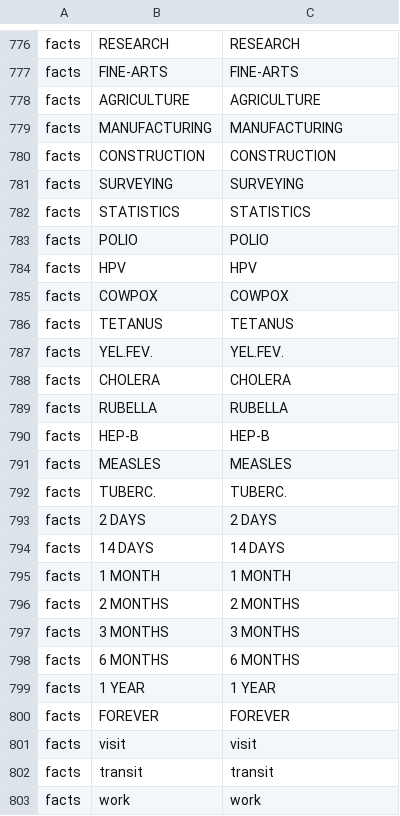
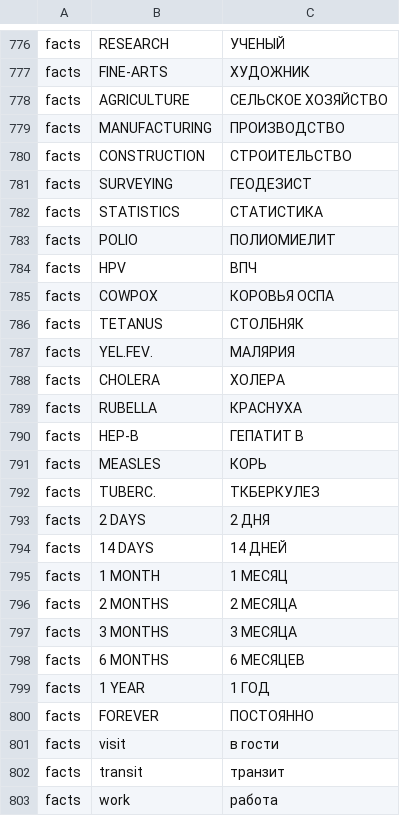
Before and after one commit to PapersPleaseLoc/Loc, a CSV file: ru.csv, drawn as a sheet; only a part is shown, gaps mark what is left out; the diff covers the shown part only; the diff names each change by its address in the sheet, - before the commit and + after, or states it on an @@ line.

```diff
--- a/ru.csv
+++ b/ru.csv
-C776: RESEARCH
+C776: УЧЕНЫЙ
-C777: FINE-ARTS
+C777: ХУДОЖНИК
-C778: AGRICULTURE
+C778: СЕЛЬСКОЕ ХОЗЯЙСТВО
-C779: MANUFACTURING
+C779: ПРОИЗВОДСТВО
-C780: CONSTRUCTION
+C780: СТРОИТЕЛЬСТВО
-C781: SURVEYING
+C781: ГЕОДЕЗИСТ
-C782: STATISTICS
+C782: СТАТИСТИКА
-C783: POLIO
+C783: ПОЛИОМИЕЛИТ
-C784: HPV
+C784: ВПЧ
-C785: COWPOX
+C785: КОРОВЬЯ ОСПА
-C786: TETANUS
+C786: СТОЛБНЯК
-C787: YEL.FEV.
+C787: МАЛЯРИЯ
-C788: CHOLERA
+C788: ХОЛЕРА
-C789: RUBELLA
+C789: КРАСНУХА
-C790: HEP-B
+C790: ГЕПАТИТ B
-C791: MEASLES
+C791: КОРЬ
-C792: TUBERC.
+C792: ТКБЕРКУЛЕЗ
-C793: 2 DAYS
+C793: 2 ДНЯ
-C794: 14 DAYS
+C794: 14 ДНЕЙ
-C795: 1 MONTH
+C795: 1 МЕСЯЦ
-C796: 2 MONTHS
+C796: 2 МЕСЯЦА
-C797: 3 MONTHS
+C797: 3 МЕСЯЦА
-C798: 6 MONTHS
+C798: 6 МЕСЯЦЕВ
-C799: 1 YEAR
+C799: 1 ГОД
-C800: FOREVER
+C800: ПОСТОЯННО
-C801: visit
+C801: в гости
-C802: transit
+C802: транзит
-C803: work
+C803: работа
```
Also changed, not shown: 76 edited cells elsewhere in this file.
